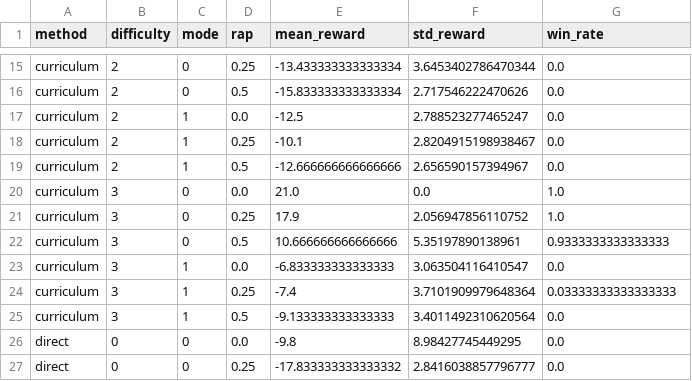
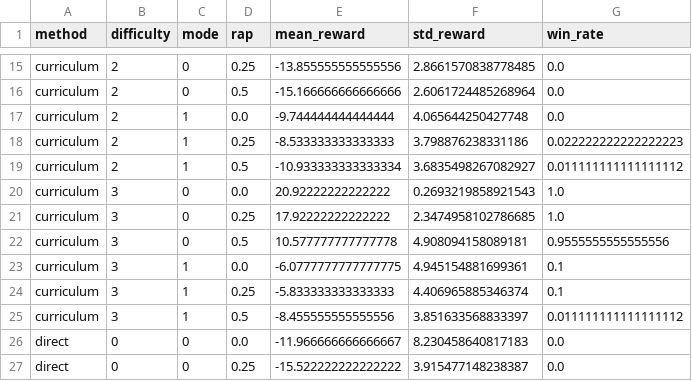
Before and after one commit to patelMaharshii/PongRL, a CSV file: reports/eval_suite_summary.csv, drawn as a sheet; only a part is shown, gaps mark what is left out; the diff covers the shown part only; the diff names each change by its address in the sheet, - before the commit and + after, or states it on an @@ line.

```diff
--- a/reports/eval_suite_summary.csv
+++ b/reports/eval_suite_summary.csv
-E15 (mean_reward): -13.433333333333334
+E15 (mean_reward): -13.855555555555556
-F15 (std_reward): 3.6453402786470344
+F15 (std_reward): 2.8661570838778485
-E16 (mean_reward): -15.833333333333334
+E16 (mean_reward): -15.166666666666666
-F16 (std_reward): 2.717546222470626
+F16 (std_reward): 2.6061724485268964
-E17 (mean_reward): -12.5
+E17 (mean_reward): -9.744444444444444
-F17 (std_reward): 2.788523277465247
+F17 (std_reward): 4.065644250427748
-E18 (mean_reward): -10.1
+E18 (mean_reward): -8.533333333333333
-F18 (std_reward): 2.8204915198938467
+F18 (std_reward): 3.798876238331186
-G18 (win_rate): 0.0
+G18 (win_rate): 0.022222222222222223
-E19 (mean_reward): -12.666666666666666
+E19 (mean_reward): -10.933333333333334
-F19 (std_reward): 2.656590157394967
+F19 (std_reward): 3.6835498267082927
-G19 (win_rate): 0.0
+G19 (win_rate): 0.011111111111111112
-E20 (mean_reward): 21.0
+E20 (mean_reward): 20.92222222222222
-F20 (std_reward): 0.0
+F20 (std_reward): 0.2693219858921543
-E21 (mean_reward): 17.9
+E21 (mean_reward): 17.92222222222222
-F21 (std_reward): 2.056947856110752
+F21 (std_reward): 2.3474958102786685
-E22 (mean_reward): 10.666666666666666
+E22 (mean_reward): 10.577777777777778
-F22 (std_reward): 5.35197890138961
+F22 (std_reward): 4.908094158089181
-G22 (win_rate): 0.9333333333333333
+G22 (win_rate): 0.9555555555555556
-E23 (mean_reward): -6.833333333333333
+E23 (mean_reward): -6.0777777777777775
-F23 (std_reward): 3.063504116410547
+F23 (std_reward): 4.945154881699361
-G23 (win_rate): 0.0
+G23 (win_rate): 0.1
-E24 (mean_reward): -7.4
+E24 (mean_reward): -5.833333333333333
-F24 (std_reward): 3.7101909979648364
+F24 (std_reward): 4.406965885346374
-G24 (win_rate): 0.03333333333333333
+G24 (win_rate): 0.1
-E25 (mean_reward): -9.133333333333333
+E25 (mean_reward): -8.455555555555556
-F25 (std_reward): 3.4011492310620564
+F25 (std_reward): 3.851633568833397
-G25 (win_rate): 0.0
+G25 (win_rate): 0.011111111111111112
-E26 (mean_reward): -9.8
+E26 (mean_reward): -11.966666666666667
-F26 (std_reward): 8.98427745449295
+F26 (std_reward): 8.230458640817183
-E27 (mean_reward): -17.833333333333332
+E27 (mean_reward): -15.522222222222222
-F27 (std_reward): 2.8416038857796777
+F27 (std_reward): 3.915477148238387
```
Also changed, not shown: 82 edited cells elsewhere in this file, reports/method_summary.csv, reports/seed_summary.csv, 12 other files.
